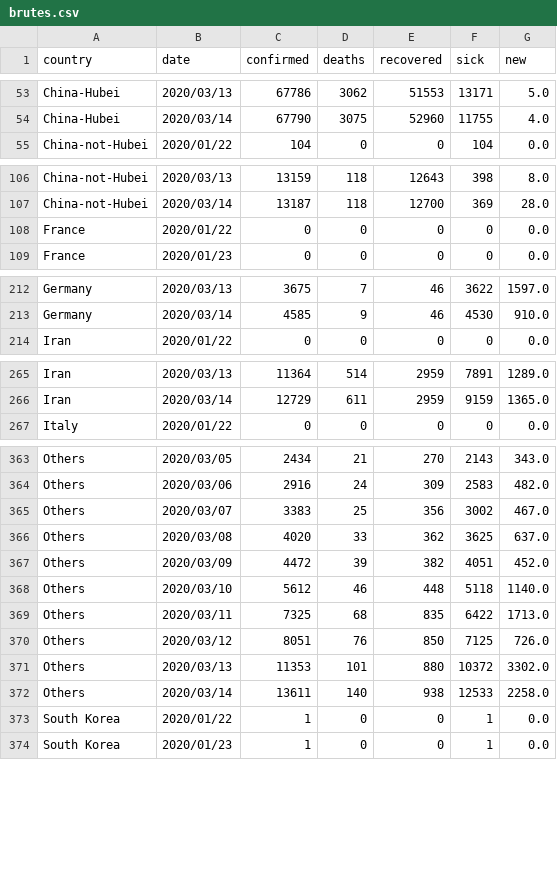
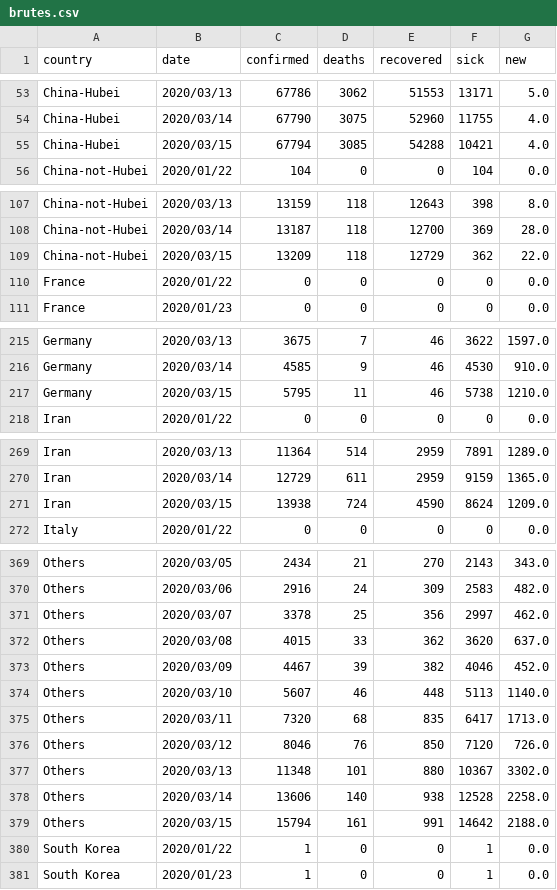
Before and after one commit to Cohhort/Covid19, a CSV file: public/data/brutes.csv, drawn as a sheet; only a part is shown, gaps mark what is left out; the diff covers the shown part only.

```diff
--- a/public/data/brutes.csv
+++ b/public/data/brutes.csv
@@ -54,2 +54,3 @@ China-Hubei,2020/03/13,67786,3062,51553,13171,5.0
 China-Hubei,2020/03/14,67790,3075,52960,11755,4.0
+China-Hubei,2020/03/15,67794,3085,54288,10421,4.0
 China-not-Hubei,2020/01/22,104,0,0,104,0.0
@@ -107,2 +108,3 @@ China-not-Hubei,2020/03/13,13159,118,12643,398,8.0
 China-not-Hubei,2020/03/14,13187,118,12700,369,28.0
+China-not-Hubei,2020/03/15,13209,118,12729,362,22.0
 France,2020/01/22,0,0,0,0,0.0
@@ -213,2 +216,3 @@ Germany,2020/03/13,3675,7,46,3622,1597.0
 Germany,2020/03/14,4585,9,46,4530,910.0
+Germany,2020/03/15,5795,11,46,5738,1210.0
 Iran,2020/01/22,0,0,0,0,0.0
@@ -266,2 +270,3 @@ Iran,2020/03/13,11364,514,2959,7891,1289.0
 Iran,2020/03/14,12729,611,2959,9159,1365.0
+Iran,2020/03/15,13938,724,4590,8624,1209.0
 Italy,2020/01/22,0,0,0,0,0.0
@@ -364,10 +370,11 @@ Others,2020/03/05,2434,21,270,2143,343.0
 Others,2020/03/06,2916,24,309,2583,482.0
-Others,2020/03/07,3383,25,356,3002,467.0
-Others,2020/03/08,4020,33,362,3625,637.0
-Others,2020/03/09,4472,39,382,4051,452.0
-Others,2020/03/10,5612,46,448,5118,1140.0
-Others,2020/03/11,7325,68,835,6422,1713.0
-Others,2020/03/12,8051,76,850,7125,726.0
-Others,2020/03/13,11353,101,880,10372,3302.0
-Others,2020/03/14,13611,140,938,12533,2258.0
+Others,2020/03/07,3378,25,356,2997,462.0
+Others,2020/03/08,4015,33,362,3620,637.0
+Others,2020/03/09,4467,39,382,4046,452.0
+Others,2020/03/10,5607,46,448,5113,1140.0
+Others,2020/03/11,7320,68,835,6417,1713.0
+Others,2020/03/12,8046,76,850,7120,726.0
+Others,2020/03/13,11348,101,880,10367,3302.0
+Others,2020/03/14,13606,140,938,12528,2258.0
+Others,2020/03/15,15794,161,991,14642,2188.0
 South Korea,2020/01/22,1,0,0,1,0.0
```
Also changed, not shown: 6 added rows and 16 edited cells elsewhere in this file, public/data/scores.csv, 1 other file.
